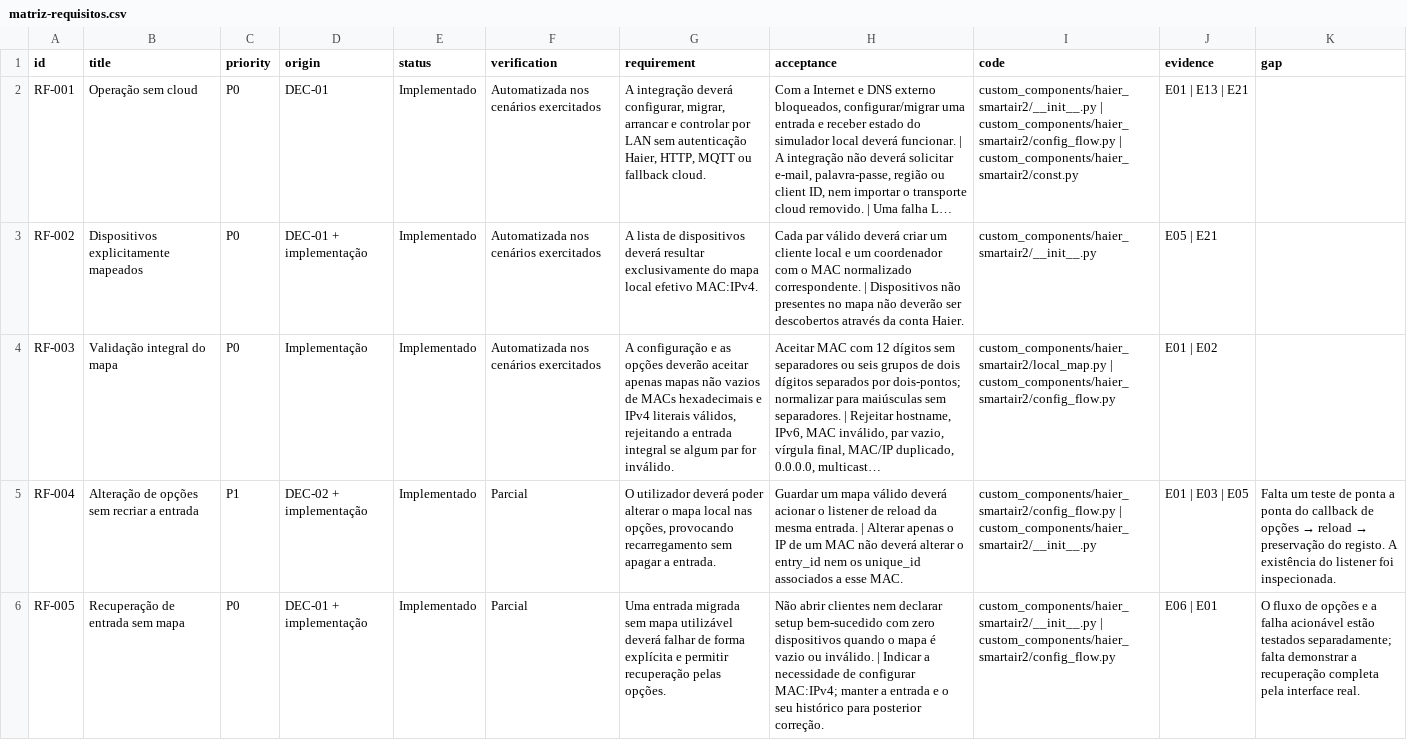
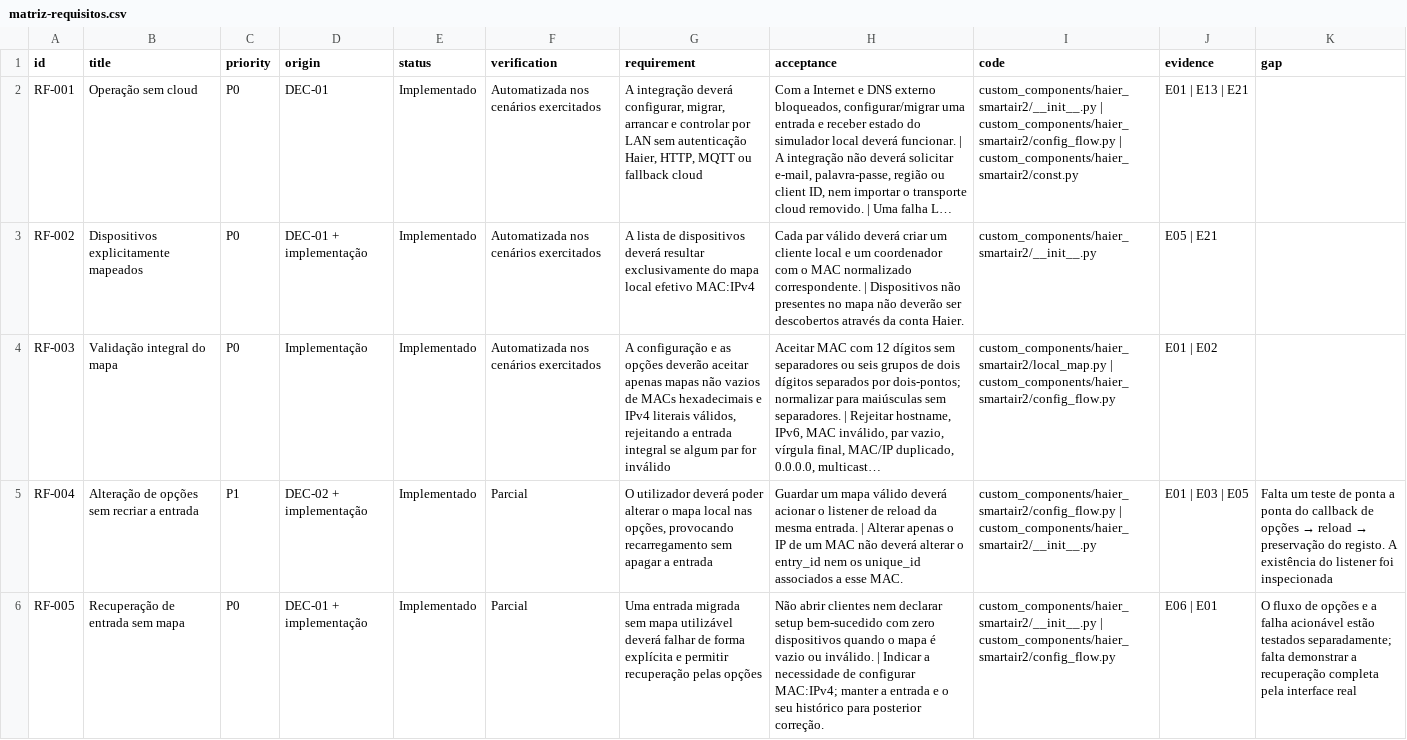
Before and after one commit to ringone/haier-smartair2-cloud-for-homeassistant, a CSV file: docs/matriz-requisitos.csv, drawn as a sheet; only a part is shown; long unchanged cells end in …; the diff covers the shown part only; the diff names each change by its address in the sheet, - before the commit and + after, or states it on an @@ line.

```diff
--- a/docs/matriz-requisitos.csv
+++ b/docs/matriz-requisitos.csv
-G2 (requirement): …ou fallback cloud.
+G2 (requirement): …ou fallback cloud
-G3 (requirement): …local efetivo MAC:IPv4.
+G3 (requirement): …local efetivo MAC:IPv4
-G4 (requirement): …par for inválido.
+G4 (requirement): …par for inválido
-G5 (requirement): …apagar a entrada.
+G5 (requirement): …apagar a entrada
-K5 (gap): …listener foi inspecionada.
+K5 (gap): …listener foi inspecionada
-G6 (requirement): …recuperação pelas opções.
+G6 (requirement): …recuperação pelas opções
-K6 (gap): …pela interface real.
+K6 (gap): …pela interface real
```
Also changed, not shown: 3 added rows and 76 edited cells elsewhere in this file, 20 other files.
